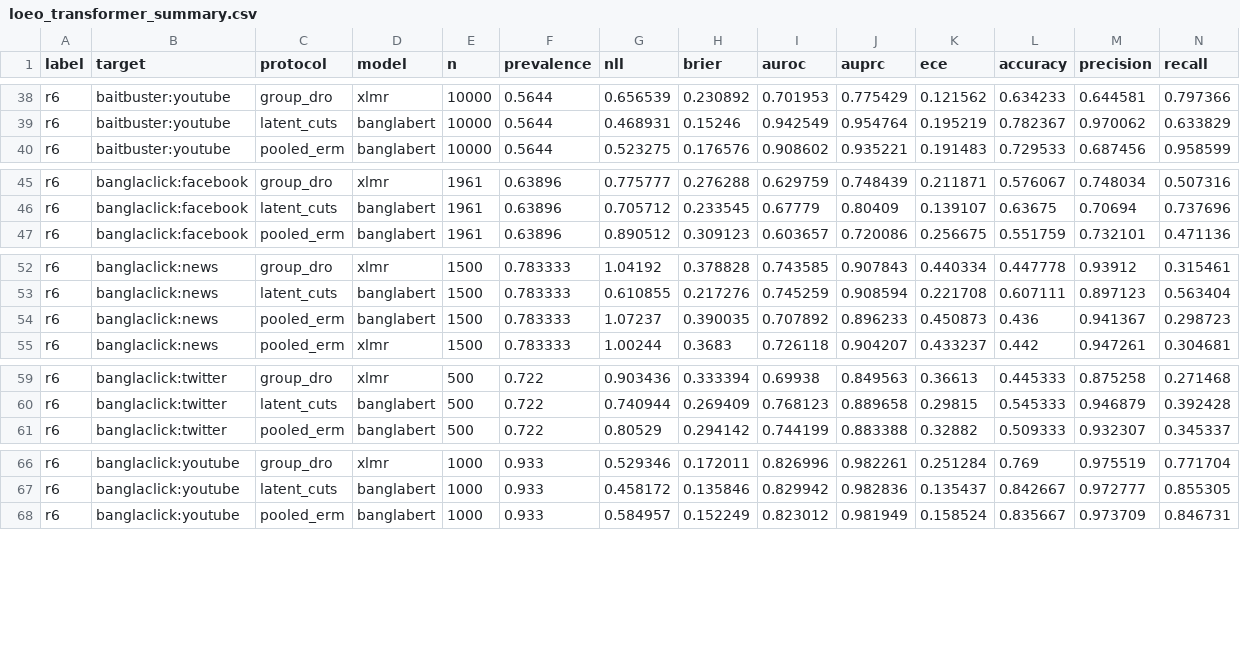
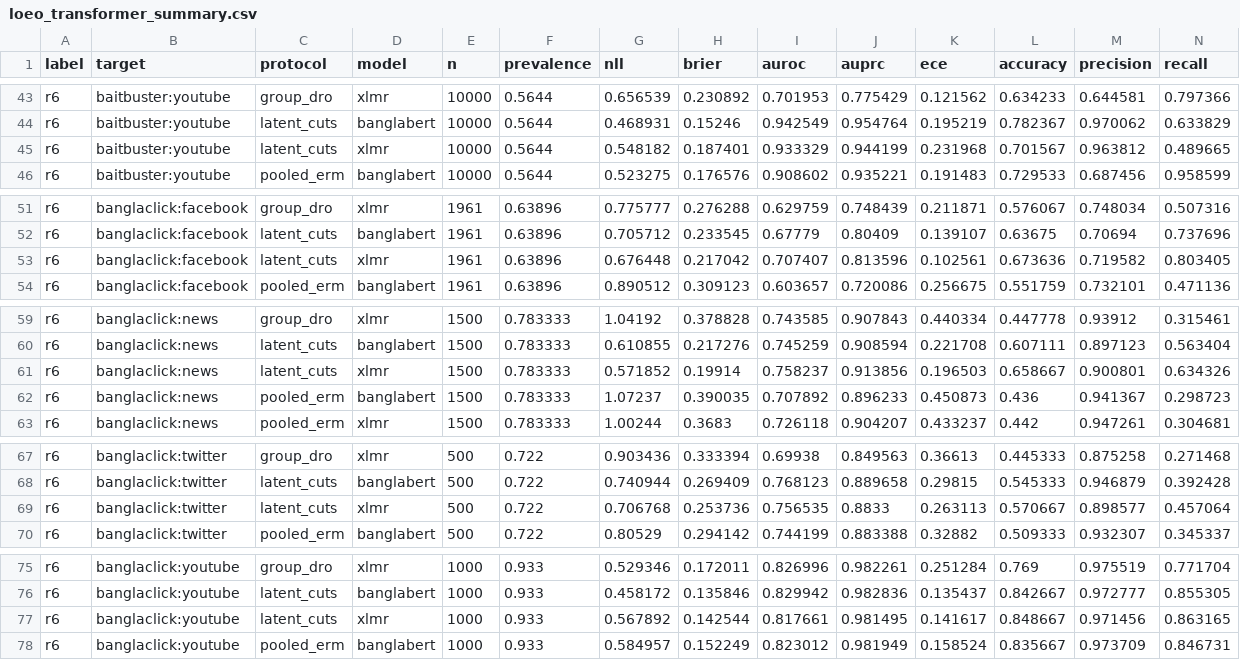
Before and after one commit to smalakar-is-here/swarabyanjan-cross-platform-transport, a CSV file: results/scope_v1/E10/loeo_transformer_summary.csv, drawn as a sheet; only a part is shown, gaps mark what is left out; rows hold the shown columns only; the diff covers the shown part only; the diff names each change by its address in the sheet, - before the commit and + after, or states it on an @@ line.

```diff
--- a/results/scope_v1/E10/loeo_transformer_summary.csv
+++ b/results/scope_v1/E10/loeo_transformer_summary.csv
+row 45: r6 | baitbuster:youtube | latent_cuts | xlmr | 10000 | 0.5644 | 0.548182 | 0.187401 | 0.933329 | 0.944199 | 0.231968 | 0.701567 | 0.963812 | 0.489665
+row 53: r6 | banglaclick:facebook | latent_cuts | xlmr | 1961 | 0.63896 | 0.676448 | 0.217042 | 0.707407 | 0.813596 | 0.102561 | 0.673636 | 0.719582 | 0.803405
+row 61: r6 | banglaclick:news | latent_cuts | xlmr | 1500 | 0.783333 | 0.571852 | 0.19914 | 0.758237 | 0.913856 | 0.196503 | 0.658667 | 0.900801 | 0.634326
+row 69: r6 | banglaclick:twitter | latent_cuts | xlmr | 500 | 0.722 | 0.706768 | 0.253736 | 0.756535 | 0.8833 | 0.263113 | 0.570667 | 0.898577 | 0.457064
+row 77: r6 | banglaclick:youtube | latent_cuts | xlmr | 1000 | 0.933 | 0.567892 | 0.142544 | 0.817661 | 0.981495 | 0.141617 | 0.848667 | 0.971456 | 0.863165
```
Also changed, not shown: 5 added rows elsewhere in this file, docs/scope/EXPERIMENT_REGISTRY.csv, results/scope_v1/E10/loeo_transformer_results.csv, 4 other files.
